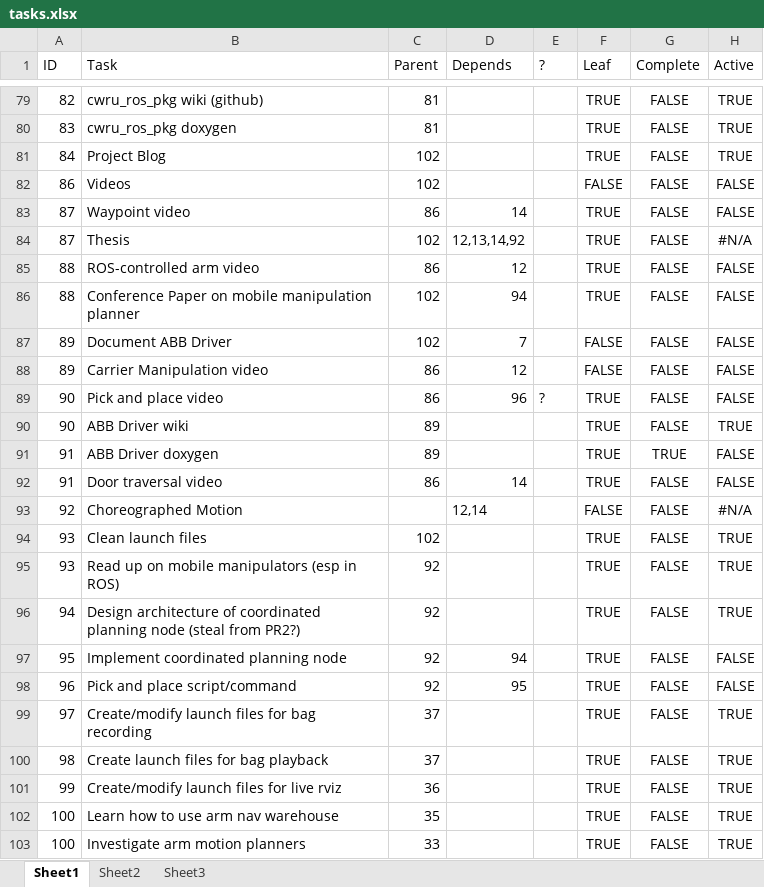
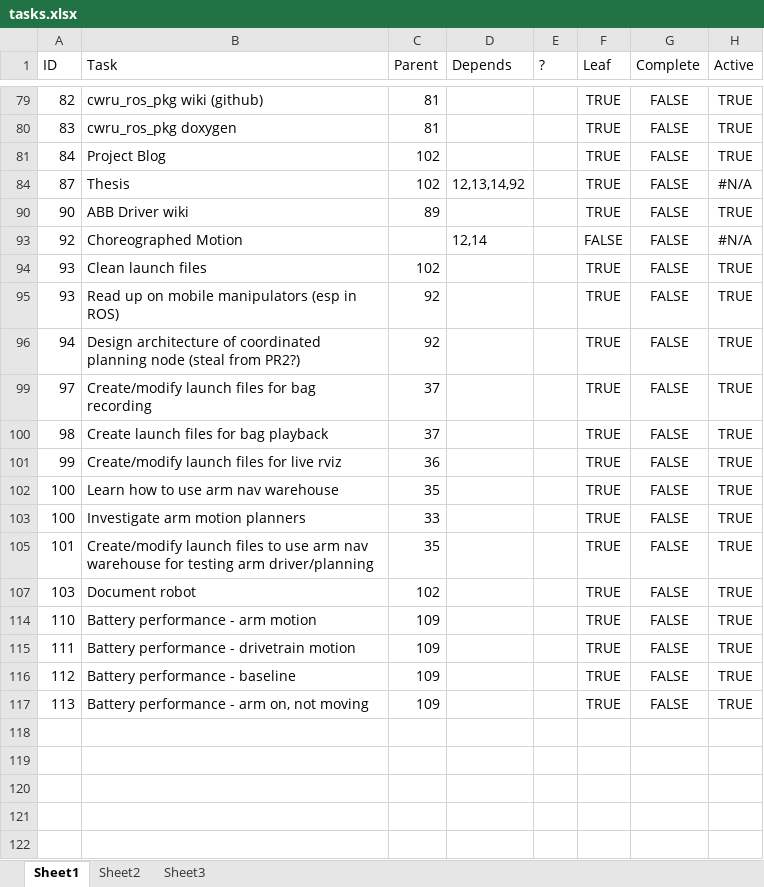
Before and after one commit to evenator/masters, an Excel workbook: tasks.xlsx, sheet Sheet1, drawn as a sheet; only a part is shown, gaps mark what is left out; the shorter side is filled out with more unchanged rows; values as stored, in another font and other column widths than the file's, no borders; conditional formats not drawn; the diff covers the shown part only; the diff names each change by its address in the sheet, - before the commit and + after, or states it on an @@ line.

```diff
--- a/tasks.xlsx (sheet Sheet1)
+++ b/tasks.xlsx (sheet Sheet1)
@@ row 82 hidden: 86 | Videos | 102 |  |  | FALSE | FALSE | FALSE @@
@@ row 83 hidden: 87 | Waypoint video | 86 | 14 |  | TRUE | FALSE | FALSE @@
@@ row 85 hidden: 88 | ROS-controlled arm video | 86 | 12 |  | TRUE | FALSE | FALSE @@
@@ row 86 hidden: 88 | Conference Paper on mobile manipulation planner | 102 | 94 |  | TRUE | FALSE | FALSE @@
@@ row 87 hidden: 89 | Document ABB Driver | 102 | 7 |  | FALSE | FALSE | FALSE @@
@@ row 88 hidden: 89 | Carrier Manipulation video | 86 | 12 |  | FALSE | FALSE | FALSE @@
@@ row 89 hidden: 90 | Pick and place video | 86 | 96 | ? | TRUE | FALSE | FALSE @@
@@ row 91 hidden: 91 | ABB Driver doxygen | 89 |  |  | TRUE | TRUE | FALSE @@
@@ row 92 hidden: 91 | Door traversal video | 86 | 14 |  | TRUE | FALSE | FALSE @@
@@ row 97 hidden: 95 | Implement coordinated planning node | 92 | 94 |  | TRUE | FALSE | FALSE @@
@@ row 98 hidden: 96 | Pick and place script/command | 92 | 95 |  | TRUE | FALSE | FALSE @@
```
Also changed, not shown: 9 removed rows, 66 hidden or unhidden rows and 1 edited cell elsewhere in this sheet, hidden cells, 2 other files.
